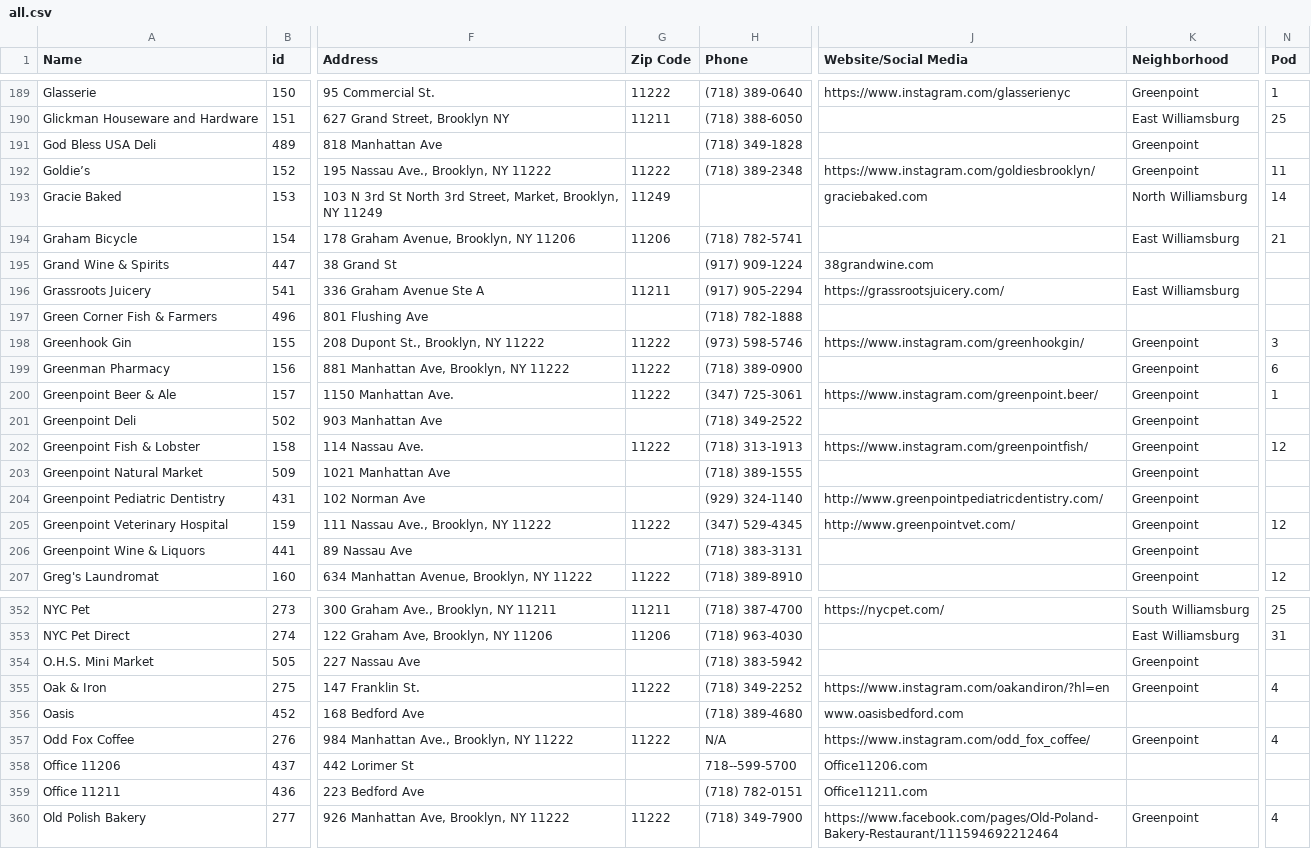
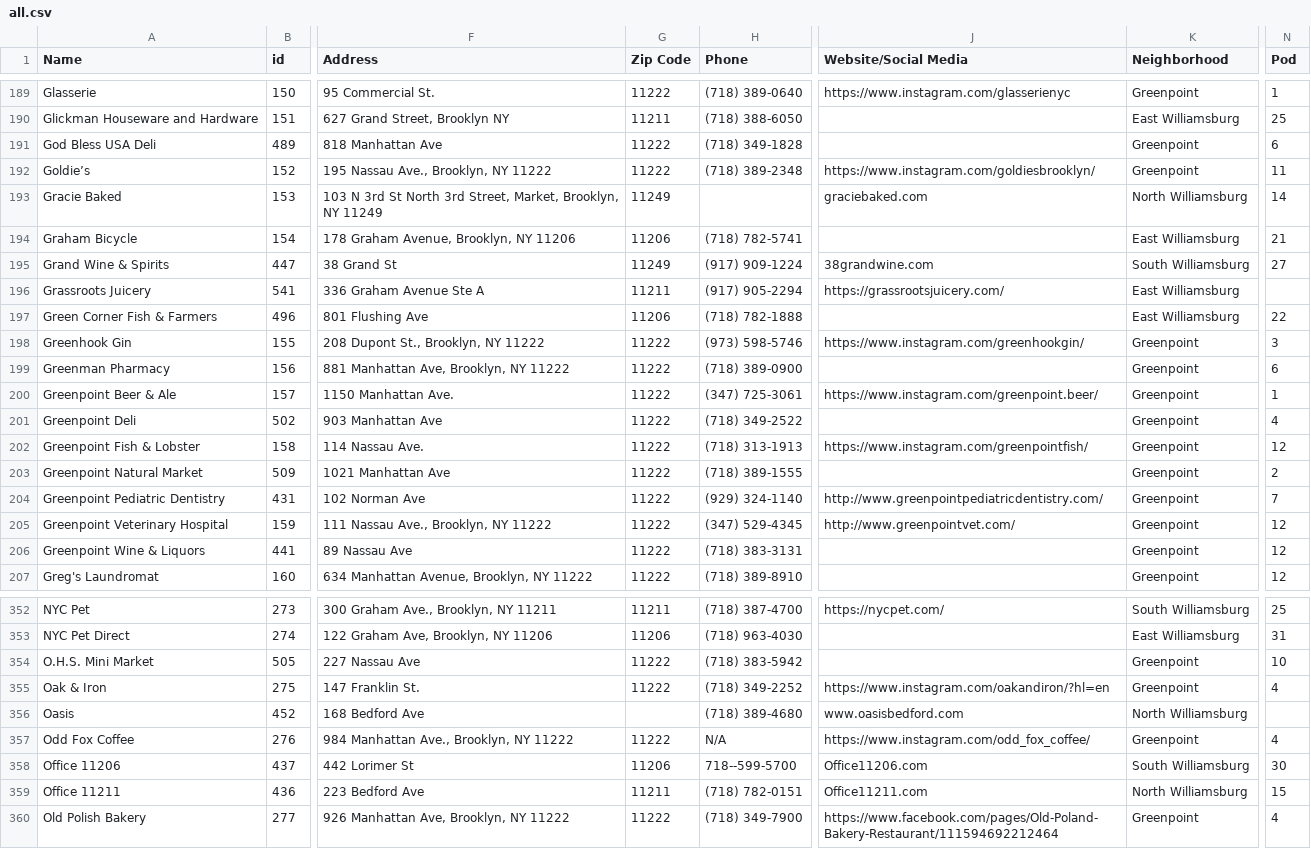
Before and after one commit to yizongk/whats-open-north-brooklyn, a CSV file: data/all.csv, drawn as a sheet; only a part is shown, gaps mark what is left out; the diff covers the shown part only; the diff names each change by its address in the sheet, - before the commit and + after, or states it on an @@ line.

Commit message:
Update Airtable

```diff
--- a/data/all.csv
+++ b/data/all.csv
-G191 (Zip Code): (empty)
+G191 (Zip Code): 11222
-N191 (Pod): (empty)
+N191 (Pod): 6
-G195 (Zip Code): (empty)
+G195 (Zip Code): 11249
-K195 (Neighborhood): (empty)
+K195 (Neighborhood): South Williamsburg
-N195 (Pod): (empty)
+N195 (Pod): 27
-G197 (Zip Code): (empty)
+G197 (Zip Code): 11206
-K197 (Neighborhood): (empty)
+K197 (Neighborhood): East Williamsburg
-N197 (Pod): (empty)
+N197 (Pod): 22
-G201 (Zip Code): (empty)
+G201 (Zip Code): 11222
-N201 (Pod): (empty)
+N201 (Pod): 4
-G203:G204 (Zip Code): (empty)
+G203:G204 (Zip Code): 11222
-N203 (Pod): (empty)
+N203 (Pod): 2
-N204 (Pod): (empty)
+N204 (Pod): 7
-G206 (Zip Code): (empty)
+G206 (Zip Code): 11222
-N206 (Pod): (empty)
+N206 (Pod): 12
-G354 (Zip Code): (empty)
+G354 (Zip Code): 11222
-N354 (Pod): (empty)
+N354 (Pod): 10
-K356 (Neighborhood): (empty)
+K356 (Neighborhood): North Williamsburg
-G358 (Zip Code): (empty)
+G358 (Zip Code): 11206
-K358 (Neighborhood): (empty)
+K358 (Neighborhood): South Williamsburg
-N358 (Pod): (empty)
+N358 (Pod): 30
-G359 (Zip Code): (empty)
+G359 (Zip Code): 11211
-K359 (Neighborhood): (empty)
+K359 (Neighborhood): North Williamsburg
-N359 (Pod): (empty)
+N359 (Pod): 15
```
Also changed, not shown: 1 removed row and 78 edited cells elsewhere in this file.
